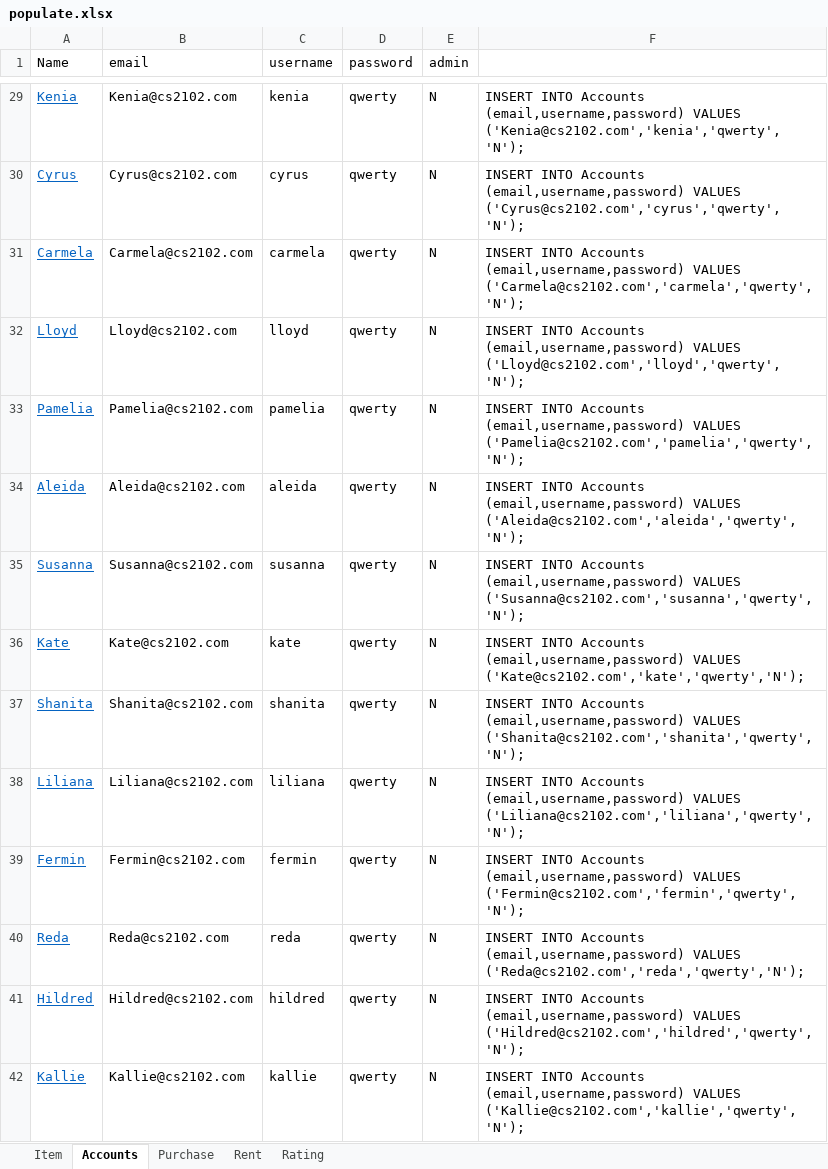
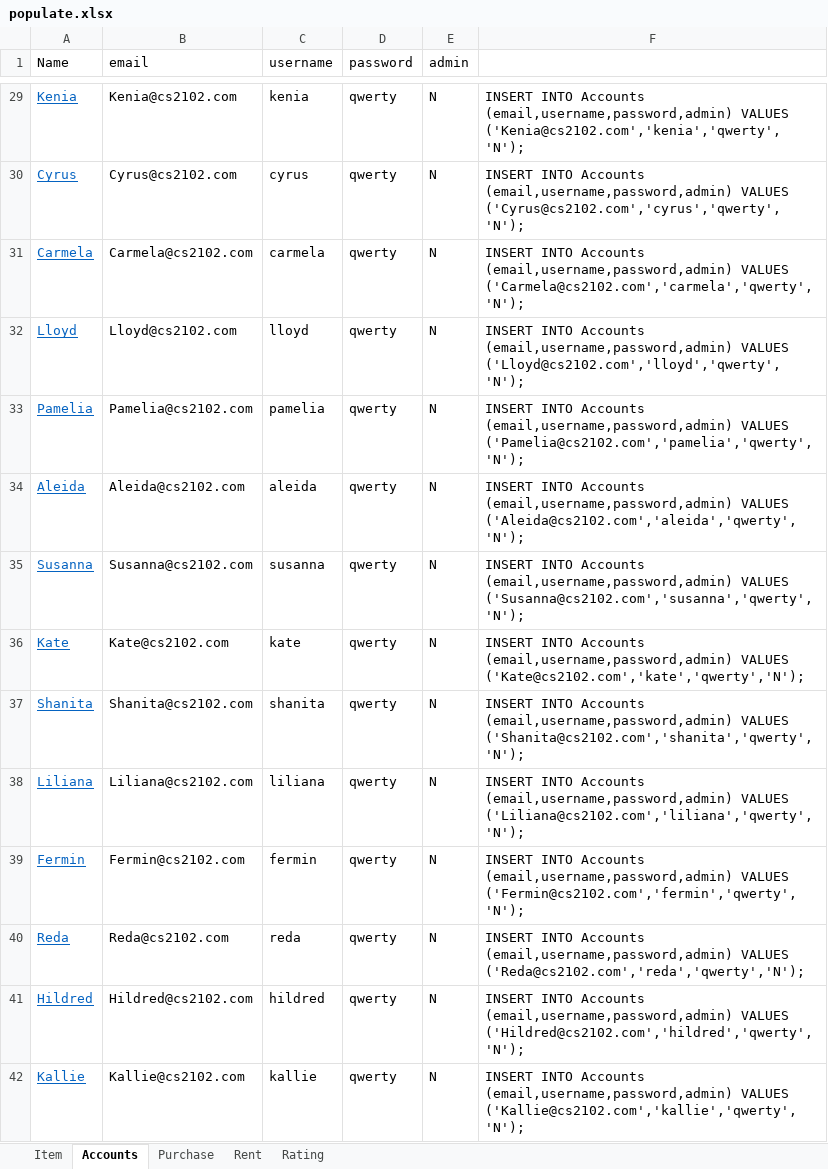
Before and after one commit to dxz1020/CS2102-Database, an Excel workbook: populate.xlsx, sheet Accounts, drawn as a sheet; only a part is shown, gaps mark what is left out; values as stored, in another font and other column widths than the file's, no borders; the diff covers the shown part only; the diff names each change by its address in the sheet, - before the commit and + after, or states it on an @@ line.

```diff
--- a/populate.xlsx (sheet Accounts)
+++ b/populate.xlsx (sheet Accounts)
-F29: …INTO Accounts (email,username,password) VALUES ('Kenia@cs2102.com','kenia','qwerty','N');
+F29: …INTO Accounts (email,username,password,admin) VALUES ('Kenia@cs2102.com','kenia','qwerty','N');
-F30: …INTO Accounts (email,username,password) VALUES ('Cyrus@cs2102.com','cyrus','qwerty','N');
+F30: …INTO Accounts (email,username,password,admin) VALUES ('Cyrus@cs2102.com','cyrus','qwerty','N');
-F31: …INTO Accounts (email,username,password) VALUES ('Carmela@cs2102.com','carmela','qwerty','N');
+F31: …INTO Accounts (email,username,password,admin) VALUES ('Carmela@cs2102.com','carmela','qwerty','N');
-F32: …INTO Accounts (email,username,password) VALUES ('Lloyd@cs2102.com','lloyd','qwerty','N');
+F32: …INTO Accounts (email,username,password,admin) VALUES ('Lloyd@cs2102.com','lloyd','qwerty','N');
-F33: …INTO Accounts (email,username,password) VALUES ('Pamelia@cs2102.com','pamelia','qwerty','N');
+F33: …INTO Accounts (email,username,password,admin) VALUES ('Pamelia@cs2102.com','pamelia','qwerty','N');
-F34: …INTO Accounts (email,username,password) VALUES ('Aleida@cs2102.com','aleida','qwerty','N');
+F34: …INTO Accounts (email,username,password,admin) VALUES ('Aleida@cs2102.com','aleida','qwerty','N');
-F35: …INTO Accounts (email,username,password) VALUES ('Susanna@cs2102.com','susanna','qwerty','N');
+F35: …INTO Accounts (email,username,password,admin) VALUES ('Susanna@cs2102.com','susanna','qwerty','N');
-F36: …INTO Accounts (email,username,password) VALUES ('Kate@cs2102.com','kate','qwerty','N');
+F36: …INTO Accounts (email,username,password,admin) VALUES ('Kate@cs2102.com','kate','qwerty','N');
-F37: …INTO Accounts (email,username,password) VALUES ('Shanita@cs2102.com','shanita','qwerty','N');
+F37: …INTO Accounts (email,username,password,admin) VALUES ('Shanita@cs2102.com','shanita','qwerty','N');
-F38: …INTO Accounts (email,username,password) VALUES ('Liliana@cs2102.com','liliana','qwerty','N');
+F38: …INTO Accounts (email,username,password,admin) VALUES ('Liliana@cs2102.com','liliana','qwerty','N');
-F39: …INTO Accounts (email,username,password) VALUES ('Fermin@cs2102.com','fermin','qwerty','N');
+F39: …INTO Accounts (email,username,password,admin) VALUES ('Fermin@cs2102.com','fermin','qwerty','N');
-F40: …INTO Accounts (email,username,password) VALUES ('Reda@cs2102.com','reda','qwerty','N');
+F40: …INTO Accounts (email,username,password,admin) VALUES ('Reda@cs2102.com','reda','qwerty','N');
-F41: …INTO Accounts (email,username,password) VALUES ('Hildred@cs2102.com','hildred','qwerty','N');
+F41: …INTO Accounts (email,username,password,admin) VALUES ('Hildred@cs2102.com','hildred','qwerty','N');
-F42: …INTO Accounts (email,username,password) VALUES ('Kallie@cs2102.com','kallie','qwerty','N');
+F42: …INTO Accounts (email,username,password,admin) VALUES ('Kallie@cs2102.com','kallie','qwerty','N');
```
Also changed, not shown: 85 edited cells elsewhere in this sheet, sheet Rent, sheet Item, sheet Purchase, sheet Rating, 1 other file.
